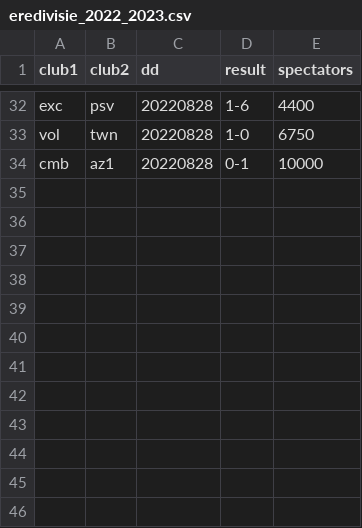
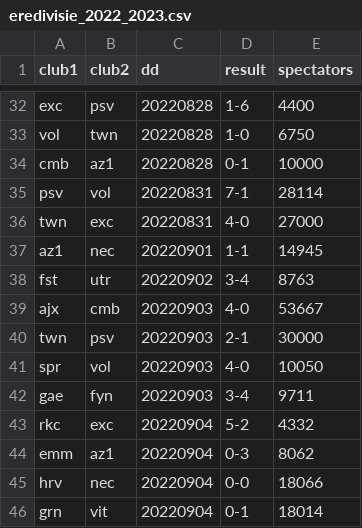
Before and after one commit to epsig/shob, a CSV file: data/sport/eredivisie/eredivisie_2022_2023.csv, drawn as a sheet; only a part is shown, gaps mark what is left out; the diff names each change by its address in the sheet, - before the commit and + after, or states it on an @@ line.

Commit message:
#51 add results Eredivisie; remove Binckbank-tour

```diff
--- a/data/sport/eredivisie/eredivisie_2022_2023.csv
+++ b/data/sport/eredivisie/eredivisie_2022_2023.csv
+row 35: psv | vol | 20220831 | 7-1 | 28114
+row 36: twn | exc | 20220831 | 4-0 | 27000
+row 37: az1 | nec | 20220901 | 1-1 | 14945
+row 38: fst | utr | 20220902 | 3-4 | 8763
+row 39: ajx | cmb | 20220903 | 4-0 | 53667
+row 40: twn | psv | 20220903 | 2-1 | 30000
+row 41: spr | vol | 20220903 | 4-0 | 10050
+row 42: gae | fyn | 20220903 | 3-4 | 9711
+row 43: rkc | exc | 20220904 | 5-2 | 4332
+row 44: emm | az1 | 20220904 | 0-3 | 8062
+row 45: hrv | nec | 20220904 | 0-0 | 18066
+row 46: grn | vit | 20220904 | 0-1 | 18014
```
Also changed, not shown: data/bookmarks/current.csv, 10 other files.
